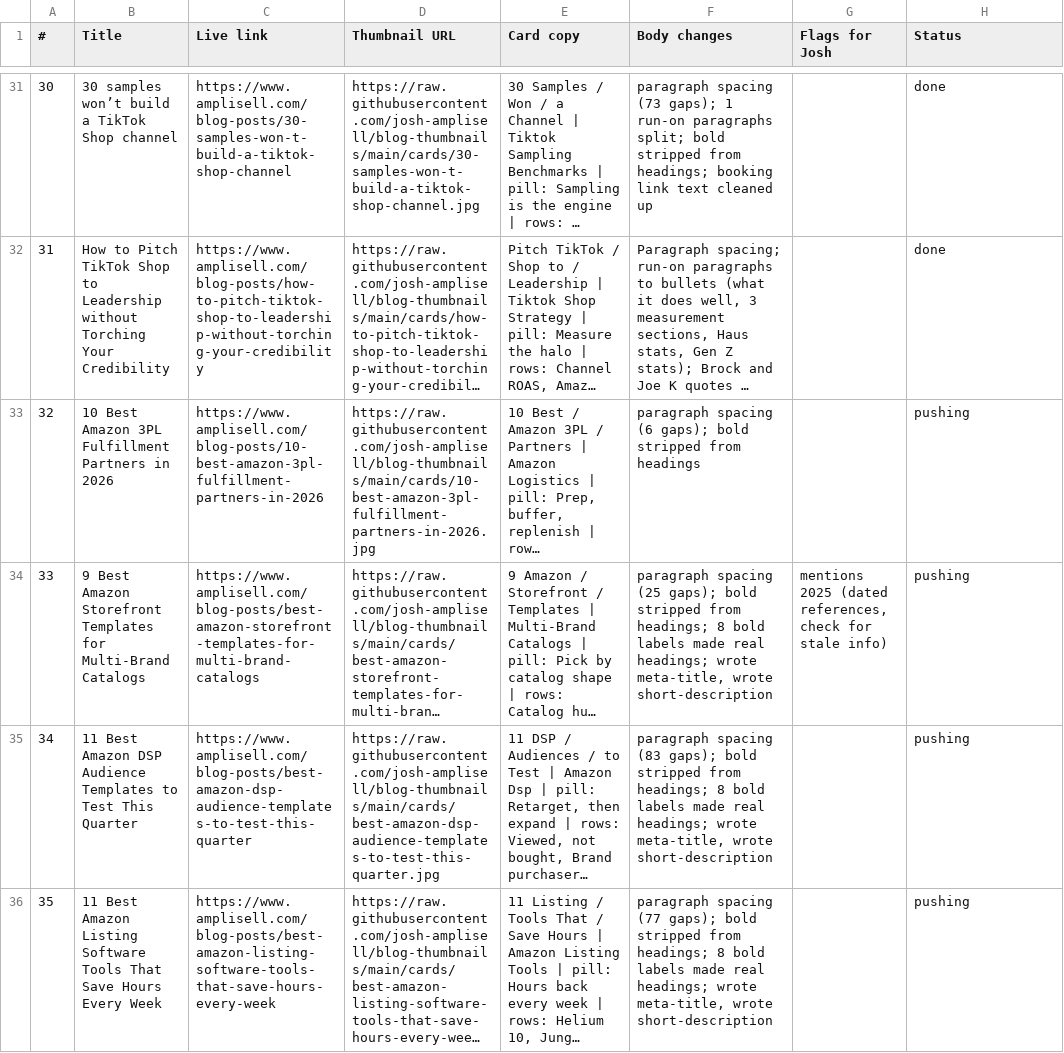
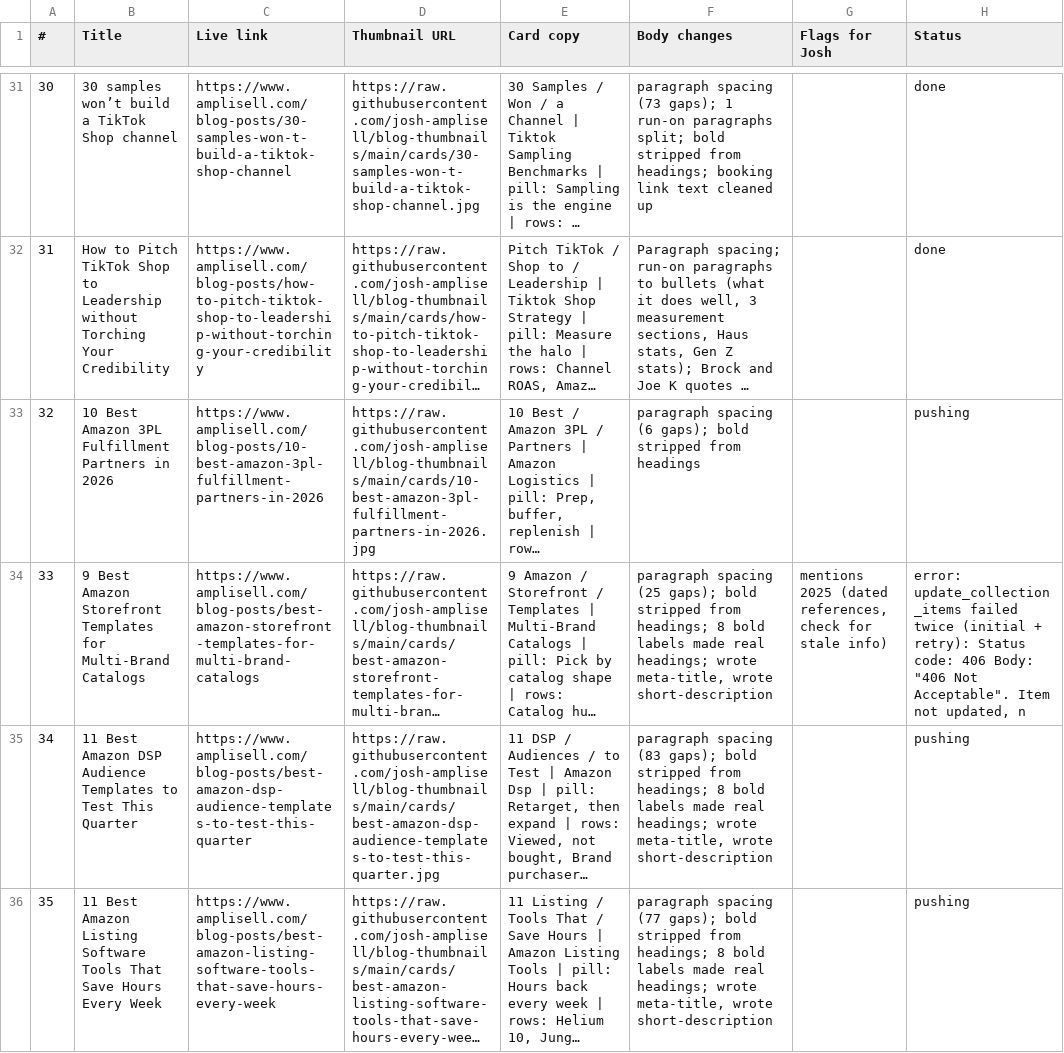
Before and after one commit to josh-amplisell/blog-thumbnails, a CSV file: review.csv, drawn as a sheet; only a part is shown, gaps mark what is left out; long unchanged cells end in …; the diff covers the shown part only; the diff names each change by its address in the sheet, - before the commit and + after, or states it on an @@ line.

```diff
--- a/review.csv
+++ b/review.csv
-H34 (Status): pushing
+H34 (Status): error: update_collection_items failed twice (initial + retry): Status code: 406 Body: "406 Not Acceptable". Item not updated, n
```
Also changed, not shown: 2 edited cells elsewhere in this file.
